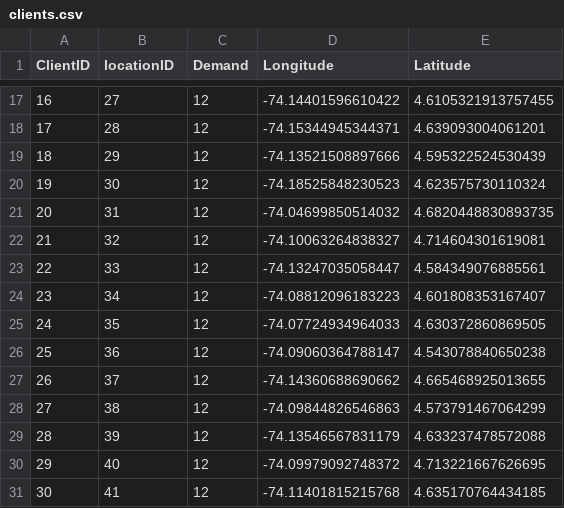
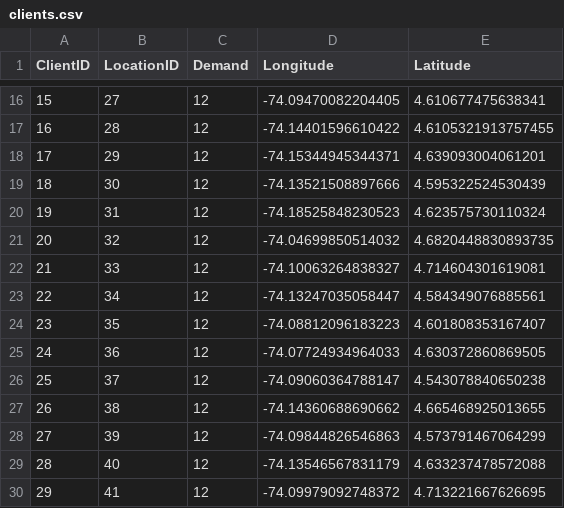
Before and after one commit to marialeang2/Proyecto1_MOS, a CSV file: Datos/Caso3/clients.csv, drawn as a sheet; only a part is shown, gaps mark what is left out; addresses are those after the commit; the diff covers the shown part only; the diff names each change by its address in the sheet, - before the commit and + after, or states it on an @@ line.

```diff
--- a/Datos/Caso3/clients.csv
+++ b/Datos/Caso3/clients.csv
-B1: locationID
+B1: LocationID
@@ column A (ClientID) renumbered between rows 2 and 90 @@
-D16 (Longitude): -74.14401596610422
+D16 (Longitude): -74.09470082204405
-E16 (Latitude): 4.6105321913757455
+E16 (Latitude): 4.610677475638341
-D17 (Longitude): -74.15344945344371
+D17 (Longitude): -74.14401596610422
-E17 (Latitude): 4.639093004061201
+E17 (Latitude): 4.6105321913757455
-D18 (Longitude): -74.13521508897666
+D18 (Longitude): -74.15344945344371
-E18 (Latitude): 4.595322524530439
+E18 (Latitude): 4.639093004061201
-D19 (Longitude): -74.18525848230523
+D19 (Longitude): -74.13521508897666
-E19 (Latitude): 4.623575730110324
+E19 (Latitude): 4.595322524530439
-D20 (Longitude): -74.04699850514032
+D20 (Longitude): -74.18525848230523
-E20 (Latitude): 4.6820448830893735
+E20 (Latitude): 4.623575730110324
-D21 (Longitude): -74.10063264838327
+D21 (Longitude): -74.04699850514032
-E21 (Latitude): 4.714604301619081
+E21 (Latitude): 4.6820448830893735
-D22 (Longitude): -74.13247035058447
+D22 (Longitude): -74.10063264838327
-E22 (Latitude): 4.584349076885561
+E22 (Latitude): 4.714604301619081
-D23 (Longitude): -74.08812096183223
+D23 (Longitude): -74.13247035058447
-E23 (Latitude): 4.601808353167407
+E23 (Latitude): 4.584349076885561
-D24 (Longitude): -74.07724934964033
+D24 (Longitude): -74.08812096183223
-E24 (Latitude): 4.630372860869505
+E24 (Latitude): 4.601808353167407
-D25 (Longitude): -74.09060364788147
+D25 (Longitude): -74.07724934964033
-E25 (Latitude): 4.543078840650238
+E25 (Latitude): 4.630372860869505
-D26 (Longitude): -74.14360688690662
+D26 (Longitude): -74.09060364788147
-E26 (Latitude): 4.665468925013655
+E26 (Latitude): 4.543078840650238
-D27 (Longitude): -74.09844826546863
+D27 (Longitude): -74.14360688690662
-E27 (Latitude): 4.573791467064299
+E27 (Latitude): 4.665468925013655
-D28 (Longitude): -74.13546567831179
+D28 (Longitude): -74.09844826546863
-E28 (Latitude): 4.633237478572088
+E28 (Latitude): 4.573791467064299
-D29 (Longitude): -74.09979092748372
+D29 (Longitude): -74.13546567831179
-E29 (Latitude): 4.713221667626695
+E29 (Latitude): 4.633237478572088
-D30 (Longitude): -74.11401815215768
+D30 (Longitude): -74.09979092748372
-E30 (Latitude): 4.635170764434185
+E30 (Latitude): 4.713221667626695
```
Also changed, not shown: 1 added row, 1 removed row and 158 edited cells elsewhere in this file, 6 other files.
